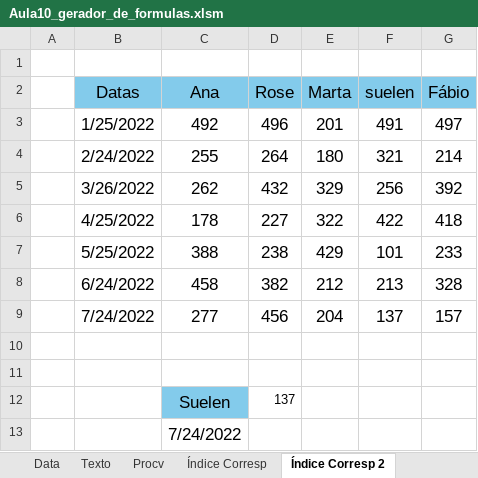
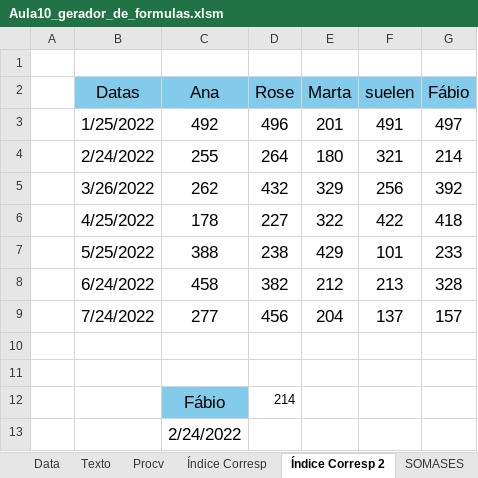
Before and after one commit to Rodr1goCN/EXCEL-POWER-BI, an Excel workbook: Excel/Userform/Aula10_gerador_de_formulas.xlsm, sheet Índice Corresp 2, drawn as a sheet; values as stored, in another font and other column widths than the file's, no borders; removed rows and columns are numbered as before the commit, all else as after; the diff names each change by its address in the sheet, - before the commit and + after, or states it on an @@ line.

```diff
--- a/Excel/Userform/Aula10_gerador_de_formulas.xlsm (sheet Índice Corresp 2)
+++ b/Excel/Userform/Aula10_gerador_de_formulas.xlsm (sheet Índice Corresp 2)
+sheet tab: SOMASES
-row 12:  |  | Suelen | 137
+row 12:  |  | Fábio | 214
-C13 (Ana): 7/24/2022
+C13 (Ana): 2/24/2022
```
Also changed, not shown: sheet Data.
